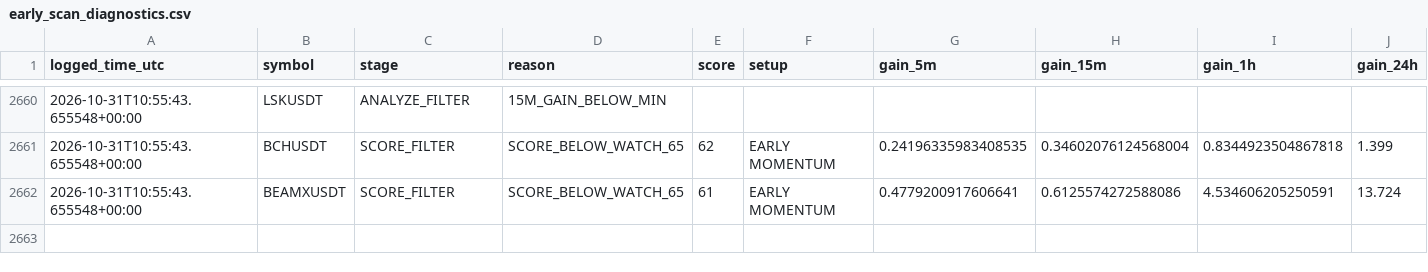
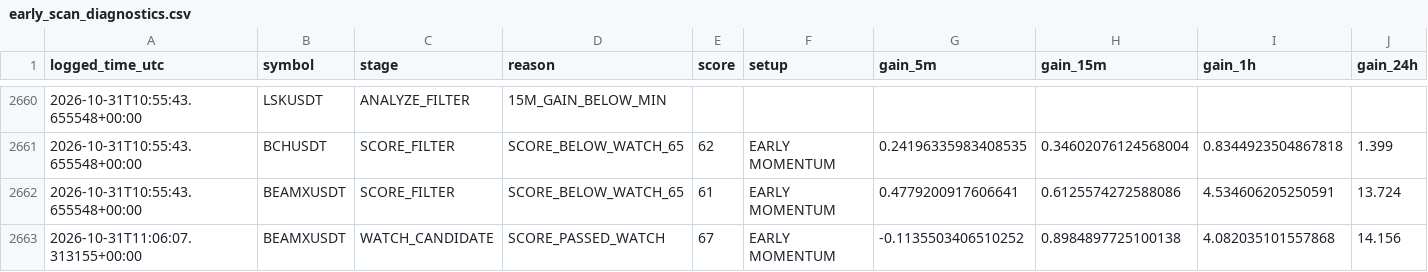
Before and after one commit to islam1977/v3, a CSV file: early_scan_diagnostics.csv, drawn as a sheet; only a part is shown, gaps mark what is left out; rows hold the shown columns only; the diff names each change by its address in the sheet, - before the commit and + after, or states it on an @@ line.

```diff
--- a/early_scan_diagnostics.csv
+++ b/early_scan_diagnostics.csv
+row 2663: 2026-10-31T11:06:07.313155+00:00 | BEAMXUSDT | WATCH_CANDIDATE | SCORE_PASSED_WATCH | 67 | EARLY MOMENTUM | -0.1135503406510252 | 0.8984897725100138 | 4.082035101557868 | 14.156
```
Also changed, not shown: 1 other file.
